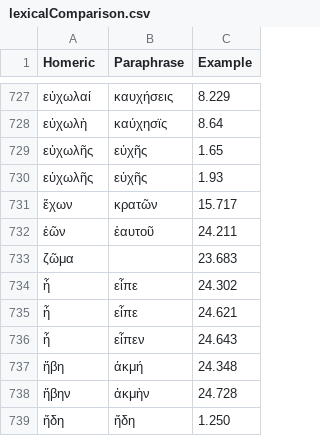
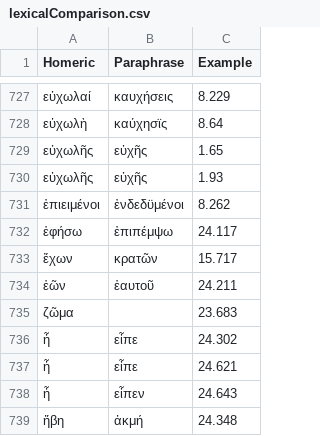
Before and after one commit to neelsmith/paraphrases, a CSV file: collections/lexicalComparison.csv, drawn as a sheet; only a part is shown, gaps mark what is left out; the shorter side is filled out with more unchanged rows; the diff names each change by its address in the sheet, - before the commit and + after, or states it on an @@ line.

Commit message:
Update lexicalComparison.csv

```diff
--- a/collections/lexicalComparison.csv
+++ b/collections/lexicalComparison.csv
+row 731: ἐπιειμένοι | ἐνδεδϋμένοι | 8.262
+row 732: ἐφήσω | ἐπιπέμψω | 24.117
```
